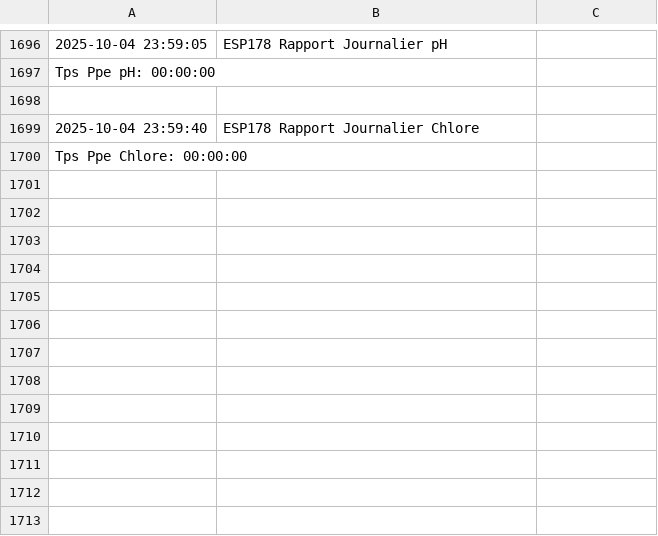
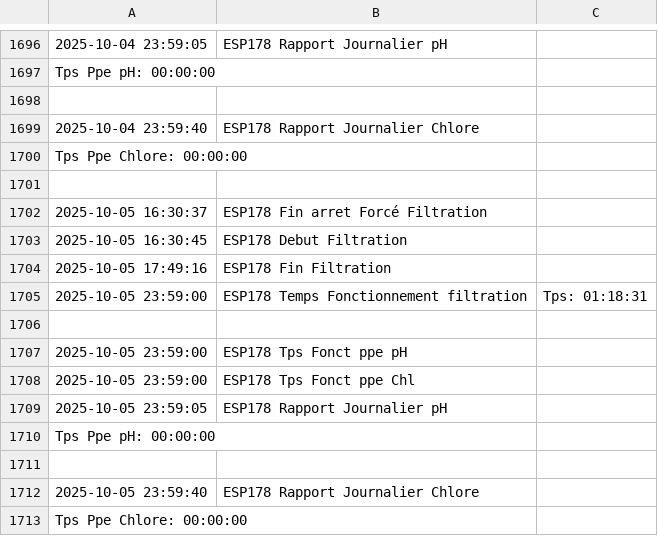
Before and after one commit to remycrochon/home-assistant, a CSV file: fichiers/log_esp178.csv, drawn as a sheet; only a part is shown, gaps mark what is left out; the diff names each change by its address in the sheet, - before the commit and + after, or states it on an @@ line.

```diff
--- a/fichiers/log_esp178.csv
+++ b/fichiers/log_esp178.csv
+row 1701: (empty)
+row 1702: 2025-10-05 16:30:37 | ESP178 Fin arret Forcé Filtration
+row 1703: 2025-10-05 16:30:45 | ESP178 Debut Filtration
+row 1704: 2025-10-05 17:49:16 | ESP178 Fin Filtration
+row 1705: 2025-10-05 23:59:00 | ESP178 Temps Fonctionnement filtration | Tps: 01:18:31
+row 1706: (empty)
+row 1707: 2025-10-05 23:59:00 | ESP178 Tps Fonct ppe pH
+row 1708: 2025-10-05 23:59:00 | ESP178 Tps Fonct ppe Chl
+row 1709: 2025-10-05 23:59:05 | ESP178 Rapport Journalier pH
+row 1710: Tps Ppe pH: 00:00:00
+row 1711: (empty)
+row 1712: 2025-10-05 23:59:40 | ESP178 Rapport Journalier Chlore
+row 1713: Tps Ppe Chlore: 00:00:00
```
Also changed, not shown: fichiers/energie2024.csv, fichiers/robot_am435x.csv, 2 other files.
